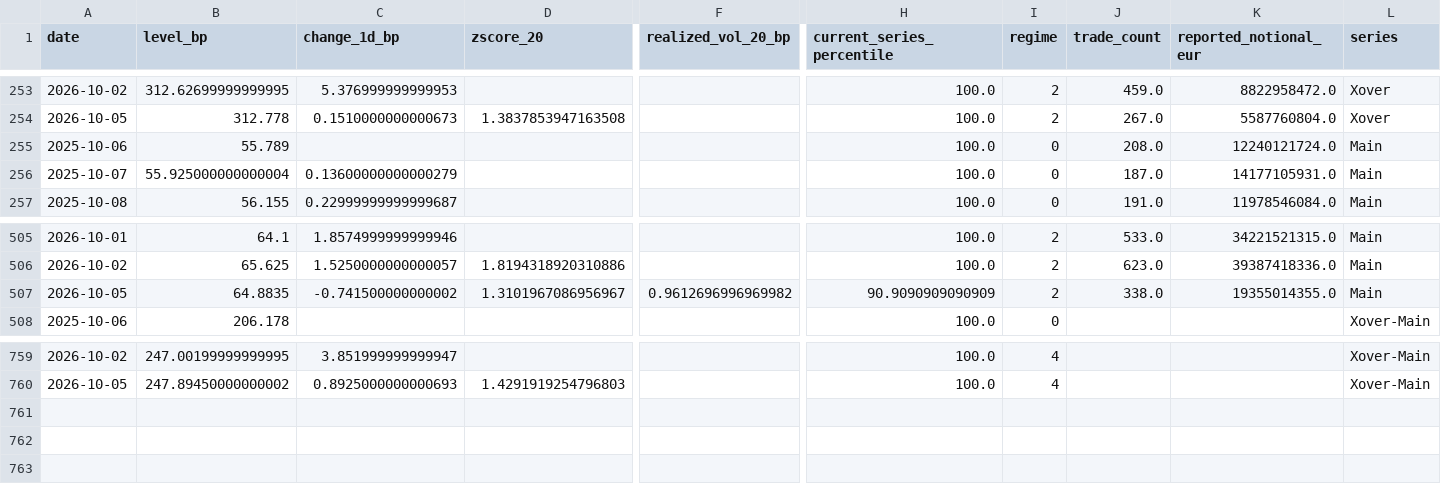
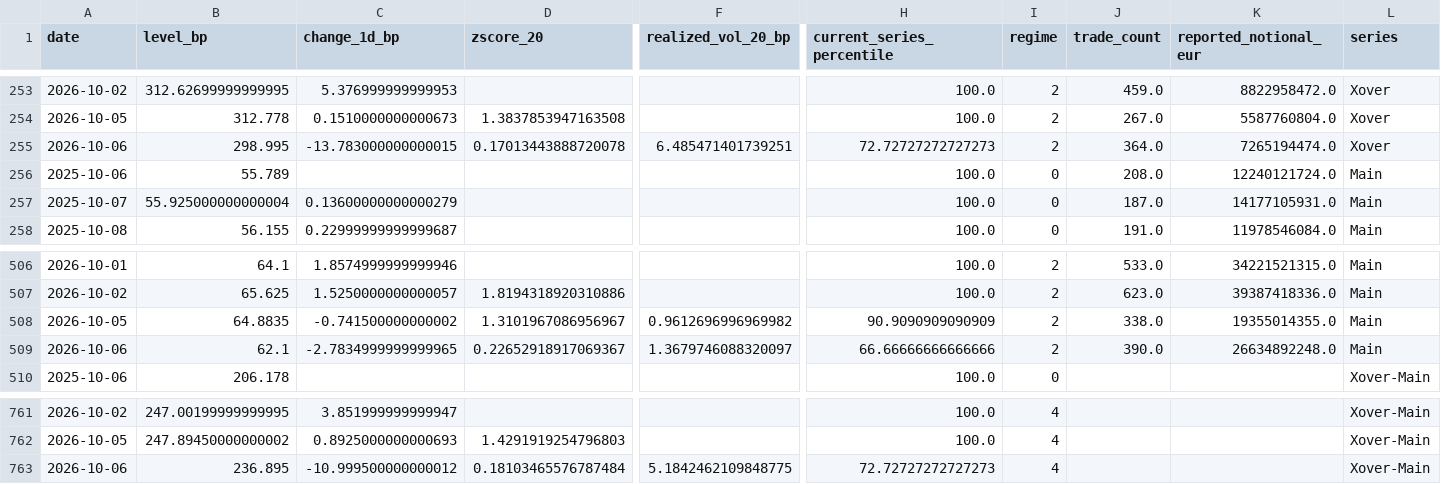
Before and after one commit to YieldShock13/CDX-Crossover, a CSV file: data/cds_dashboard_history.csv, drawn as a sheet; only a part is shown, gaps mark what is left out; rows hold the shown columns only; the diff names each change by its address in the sheet, - before the commit and + after, or states it on an @@ line.

```diff
--- a/data/cds_dashboard_history.csv
+++ b/data/cds_dashboard_history.csv
+row 255: 2026-10-06 | 298.995 | -13.783000000000015 | 0.17013443888720078 | 6.485471401739251 | 72.72727272727273 | 2 | 364.0 | 7265194474.0 | Xover
+row 509: 2026-10-06 | 62.1 | -2.7834999999999965 | 0.22652918917069367 | 1.3679746088320097 | 66.66666666666666 | 2 | 390.0 | 26634892248.0 | Main
+row 763: 2026-10-06 | 236.895 | -10.999500000000012 | 0.18103465576787484 | 5.1842462109848775 | 72.72727272727273 | 4 |  |  | Xover-Main
```
Also changed, not shown: data/cds_contract_series.csv, data/cds_dashboard_model_history.csv, 1 other file.
